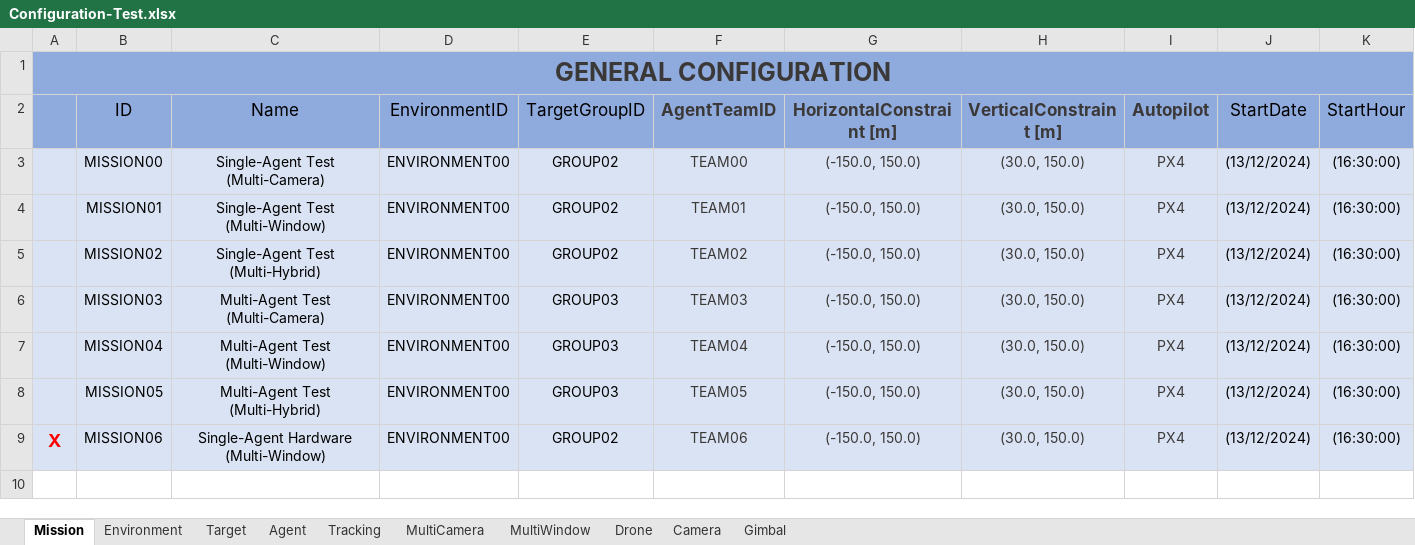
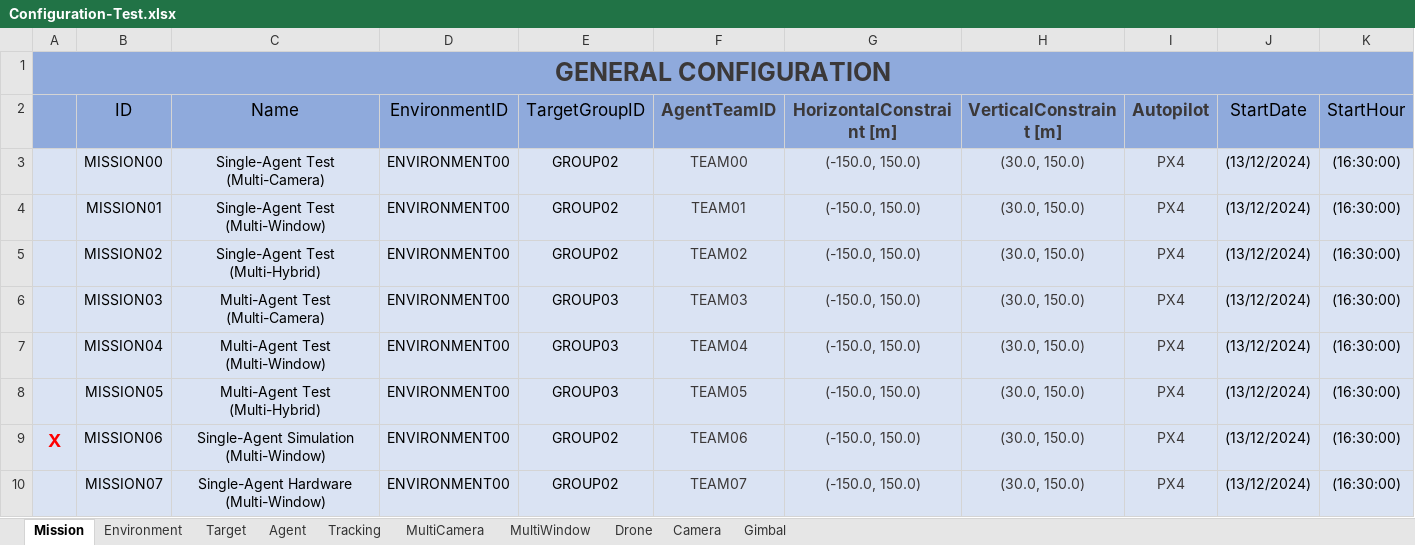
Before and after one commit to JoseLopez36/FlyChams-ROS2, an Excel workbook: config/Configuration-Test.xlsx, sheet Mission, drawn as a sheet; values as stored, in another font and other column widths than the file's, no borders; table styles not drawn; the diff names each change by its address in the sheet, - before the commit and + after, or states it on an @@ line.

Commit message:
Upgrade agent stream

```diff
--- a/config/Configuration-Test.xlsx (sheet Mission)
+++ b/config/Configuration-Test.xlsx (sheet Mission)
-C9 (Name): Single-Agent Hardware (Multi-Window)
+C9 (Name): Single-Agent Simulation (Multi-Window)
+row 10:  | MISSION07 | Single-Agent Hardware (Multi-Window) | ENVIRONMENT00 | GROUP02 | TEAM07 | (-150.0, 150.0) | (30.0, 150.0) | PX4 | (13/12/2024) | (16:30:00)
```
Also changed, not shown: sheet MultiWindow, sheet MultiCamera, sheet Agent, sheet Tracking, 5 other files.
